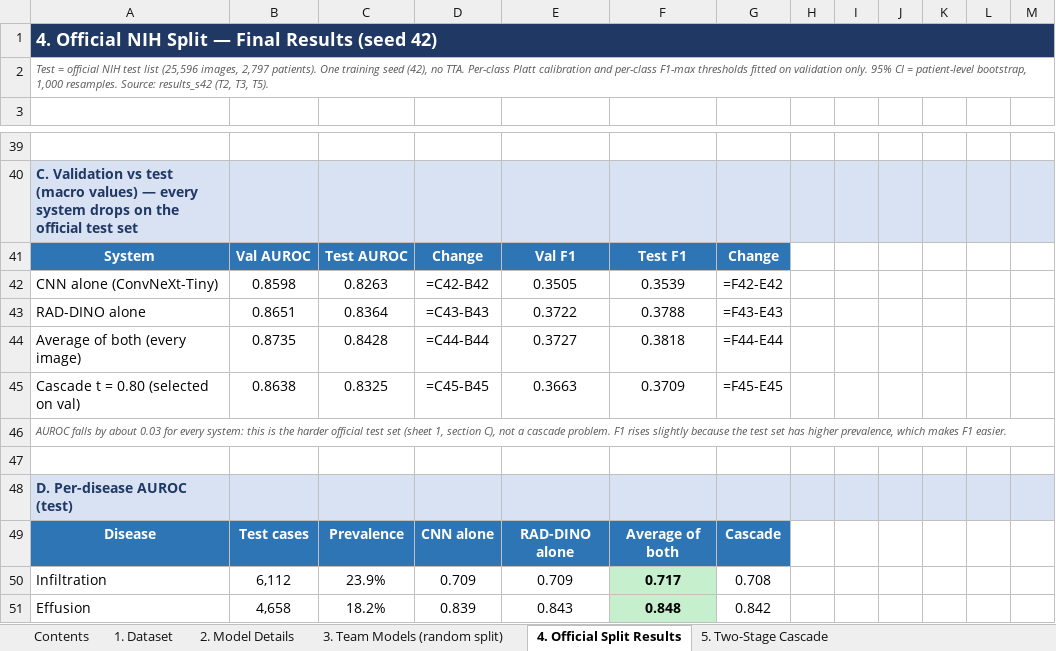
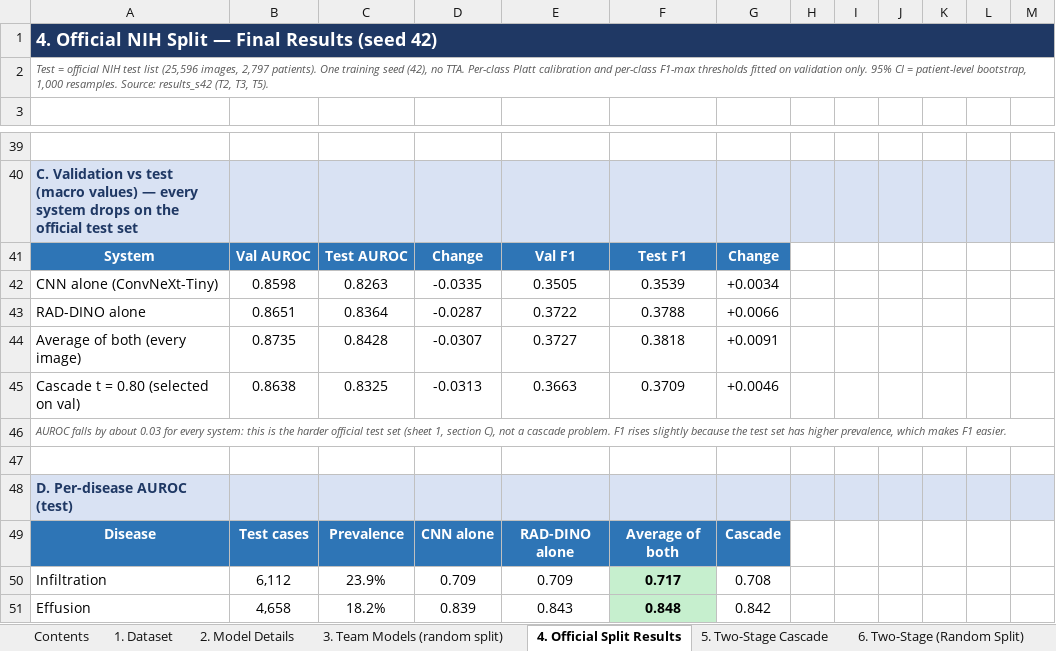
Before and after one commit to Tabassum-Sumaiya13/XrVit, an Excel workbook: DM_Workbook.xlsx, sheet 4. Official Split Results, drawn as a sheet; only a part is shown, gaps mark what is left out; values as stored, in another font and other column widths than the file's, no borders; formulas without a stored value are shown as written; the diff names each change by its address in the sheet, - before the commit and + after, or states it on an @@ line.

```diff
--- a/DM_Workbook.xlsx (sheet 4. Official Split Results)
+++ b/DM_Workbook.xlsx (sheet 4. Official Split Results)
+sheet tab: 6. Two-Stage (Random Split)
-B1:M1 fill: #1F3864
+B1:M1 fill: none
-D42: =C42-B42
+D42: -0.0335
-G42: =F42-E42
+G42: +0.0034
-D43: =C43-B43
+D43: -0.0287
-G43: =F43-E43
+G43: +0.0066
-D44: =C44-B44
+D44: -0.0307
-G44: =F44-E44
+G44: +0.0091
-D45: =C45-B45
+D45: -0.0313
-G45: =F45-E45
+G45: +0.0046
```
Also changed, not shown: sheet 5. Two-Stage Cascade, sheet 1. Dataset, sheet 2. Model Details, sheet 3. Team Models (random split), sheet Contents, other sheet tabs, charts or pictures, 13 other files.
